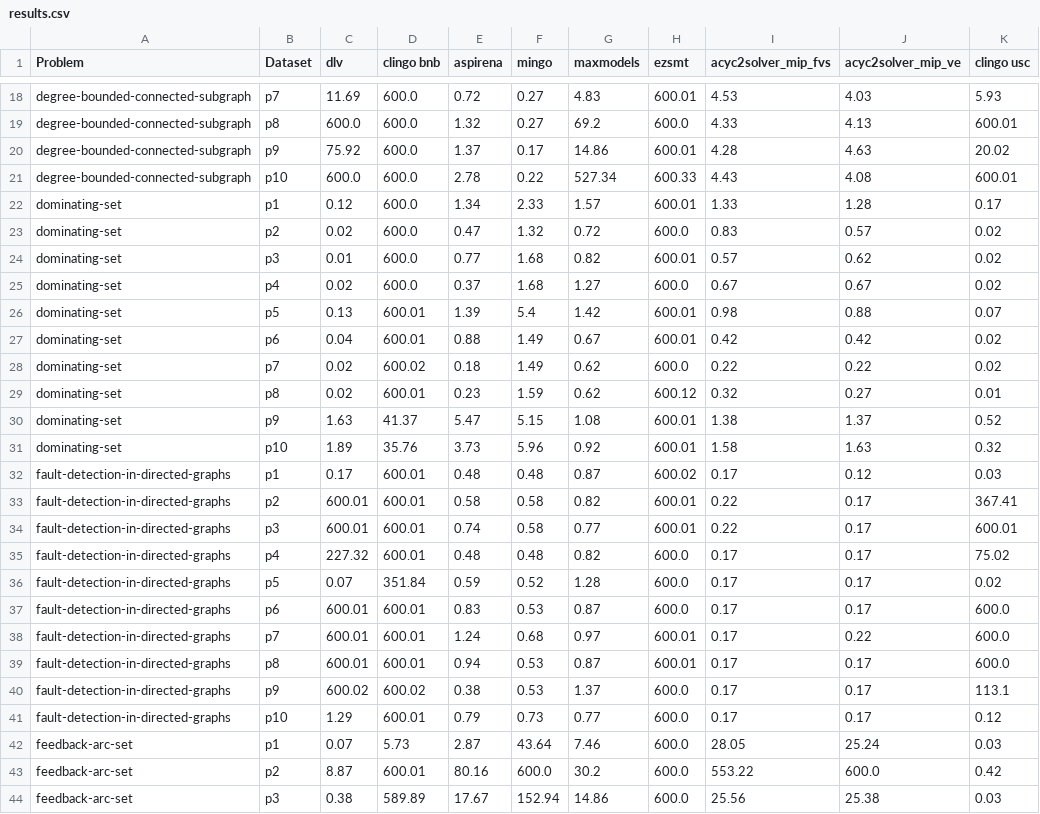
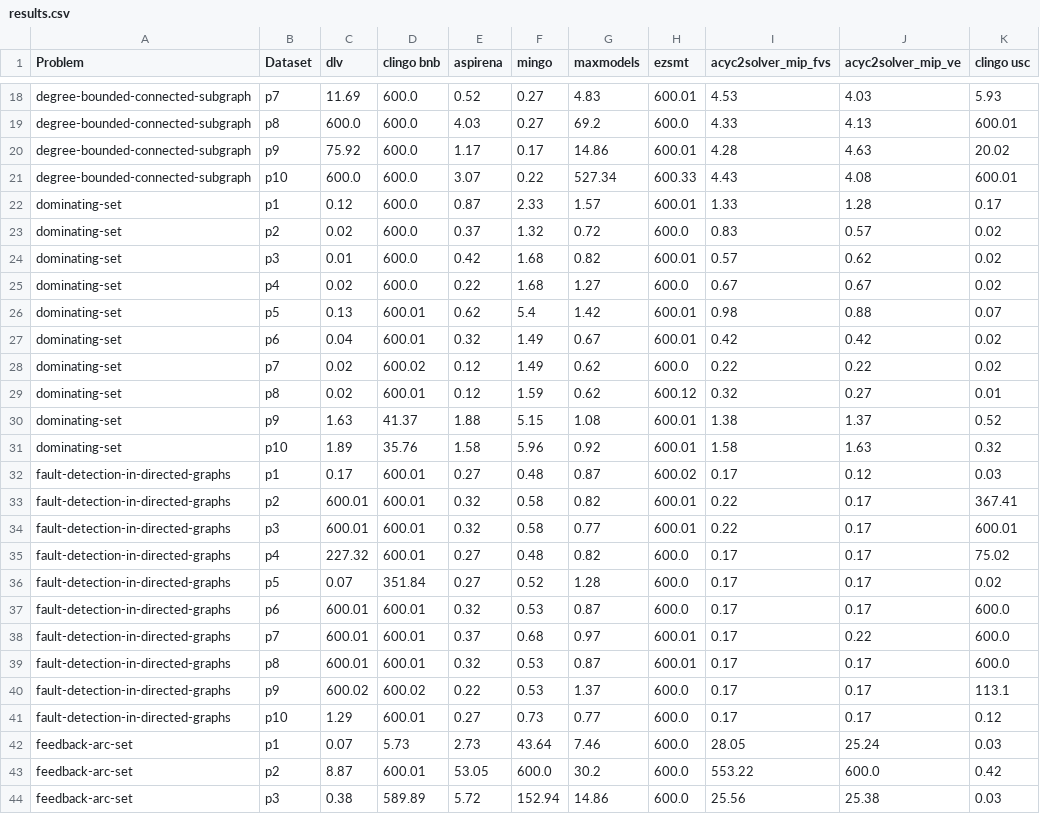
Before and after one commit to w-wieczorek/aspek-benchmarks, a CSV file: out/results.csv, drawn as a sheet; only a part is shown, gaps mark what is left out; the diff covers the shown part only; the diff names each change by its address in the sheet, - before the commit and + after, or states it on an @@ line.

```diff
--- a/out/results.csv
+++ b/out/results.csv
-E18 (aspirena): 0.72
+E18 (aspirena): 0.52
-E19 (aspirena): 1.32
+E19 (aspirena): 4.03
-E20 (aspirena): 1.37
+E20 (aspirena): 1.17
-E21 (aspirena): 2.78
+E21 (aspirena): 3.07
-E22 (aspirena): 1.34
+E22 (aspirena): 0.87
-E23 (aspirena): 0.47
+E23 (aspirena): 0.37
-E24 (aspirena): 0.77
+E24 (aspirena): 0.42
-E25 (aspirena): 0.37
+E25 (aspirena): 0.22
-E26 (aspirena): 1.39
+E26 (aspirena): 0.62
-E27 (aspirena): 0.88
+E27 (aspirena): 0.32
-E28 (aspirena): 0.18
+E28 (aspirena): 0.12
-E29 (aspirena): 0.23
+E29 (aspirena): 0.12
-E30 (aspirena): 5.47
+E30 (aspirena): 1.88
-E31 (aspirena): 3.73
+E31 (aspirena): 1.58
-E32 (aspirena): 0.48
+E32 (aspirena): 0.27
-E33 (aspirena): 0.58
+E33 (aspirena): 0.32
-E34 (aspirena): 0.74
+E34 (aspirena): 0.32
-E35 (aspirena): 0.48
+E35 (aspirena): 0.27
-E36 (aspirena): 0.59
+E36 (aspirena): 0.27
-E37 (aspirena): 0.83
+E37 (aspirena): 0.32
-E38 (aspirena): 1.24
+E38 (aspirena): 0.37
-E39 (aspirena): 0.94
+E39 (aspirena): 0.32
-E40 (aspirena): 0.38
+E40 (aspirena): 0.22
-E41 (aspirena): 0.79
+E41 (aspirena): 0.27
-E42 (aspirena): 2.87
+E42 (aspirena): 2.73
-E43 (aspirena): 80.16
+E43 (aspirena): 53.05
-E44 (aspirena): 17.67
+E44 (aspirena): 5.72
```
Also changed, not shown: 139 edited cells elsewhere in this file, 6 other files.
